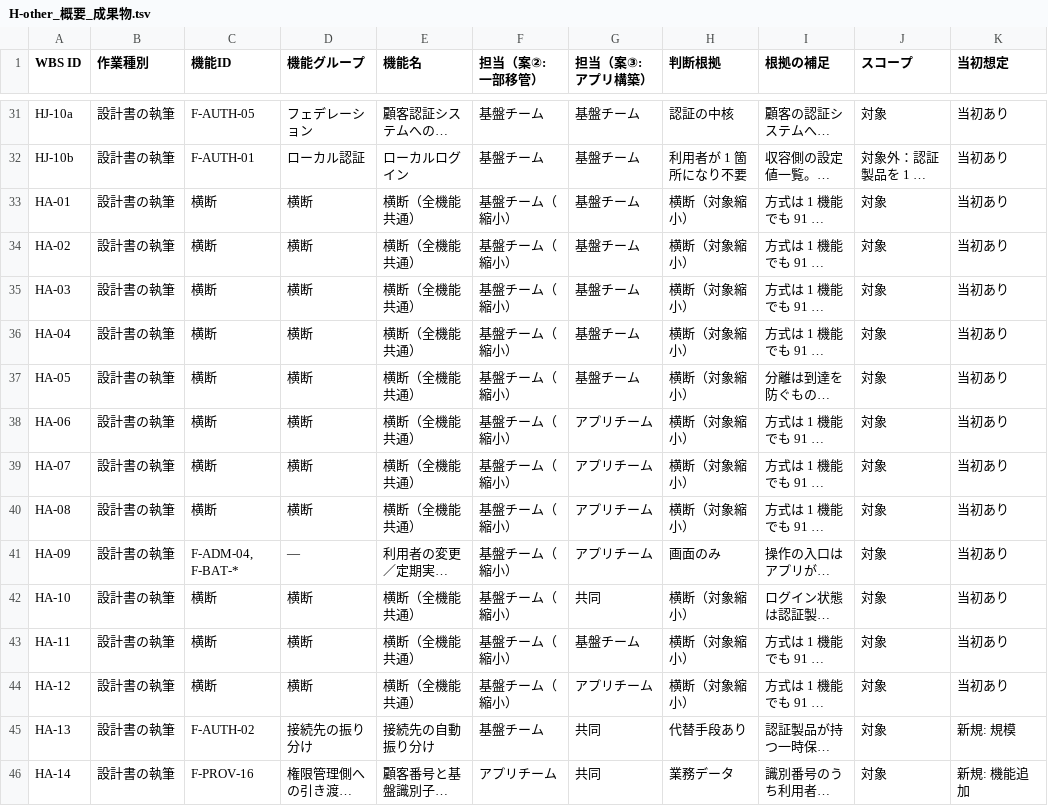
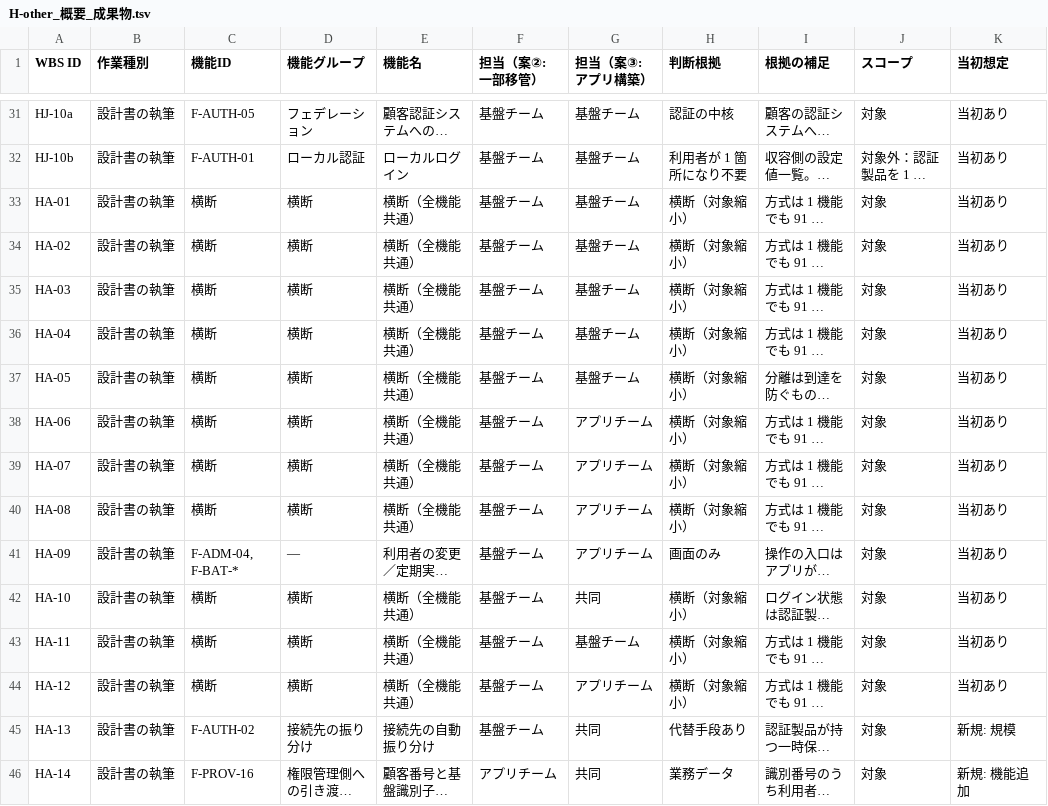
Before and after one commit to suepie/aws-atuh-poc, a TSV file: doc/basic-design/research/wbs-text/H-other_概要_成果物.tsv, drawn as a sheet; only a part is shown, gaps mark what is left out; long unchanged cells end in …; the diff covers the shown part only; the diff names each change by its address in the sheet, - before the commit and + after, or states it on an @@ line.

Commit message:
担当2列の整合を是正 — 「（縮小）」を統合+単調性の矛盾1行を修正
ユーザー指摘「一部移管で基盤チーム(縮小)、アプリ構築で単に基盤チームとなっているところに
違和感。全体的にも見直してほしい」:

★違和感の正体: 担当の列に「誰がやるか」と「どのくらいやるか」が混ざっていた★。
案③には(縮小)が無いため同じ行が程度つき/程度なしになり比較できなかった。
しかも★40行中28行は判断根拠が「横断(対象縮小)」で既に別列が表現していた★。
→ ★担当列から(縮小)を外し、程度は判断根拠に一本化★(40行)。

★論理矛盾を1行是正★: HC-05d(記録を照会する2画面)が
★案②でアプリなのに案③で基盤★になっていた。案③は案②より移管が進む案なので
戻ることはあり得ない → アプリへ。

★残る3パターンは検証の結果すべて論理的に正しいと確認★:
- 案②=要判断→案③=基盤(6行) … すべて操作記録まわり。
  ★記録の生成・保管は改ざん防止のためどちらの案でも基盤★
- 案②=アプリ→案③=共同(1行) … 識別番号の採番。案③ではアプリが製品設定まで持つため
  ★利用者を指す番号は製品が発行する共通事項として絡む★
- 案②=基盤→案③=共同(4行) … ログイン状態・一時保持・応答時間の目標

★語彙が3値ずつに揃った★: 案②=基盤チーム/アプリチーム/要判断、
案③=基盤チーム/アプリチーム/共同。★「基盤→アプリ 235行」が案③の実体★。

```diff
--- a/doc/basic-design/research/wbs-text/H-other_概要_成果物.tsv
+++ b/doc/basic-design/research/wbs-text/H-other_概要_成果物.tsv
-F33:F44 (担当（案②: 一部移管）): 基盤チーム（縮小）
+F33:F44 (担当（案②: 一部移管）): 基盤チーム
```
Also changed, not shown: 28 edited cells elsewhere in this file, doc/basic-design/research/wbs-text/HB-other_廃止行_概要_成果物.tsv, doc/basic-design/research/wbs-text/SYNC_class.tsv.
